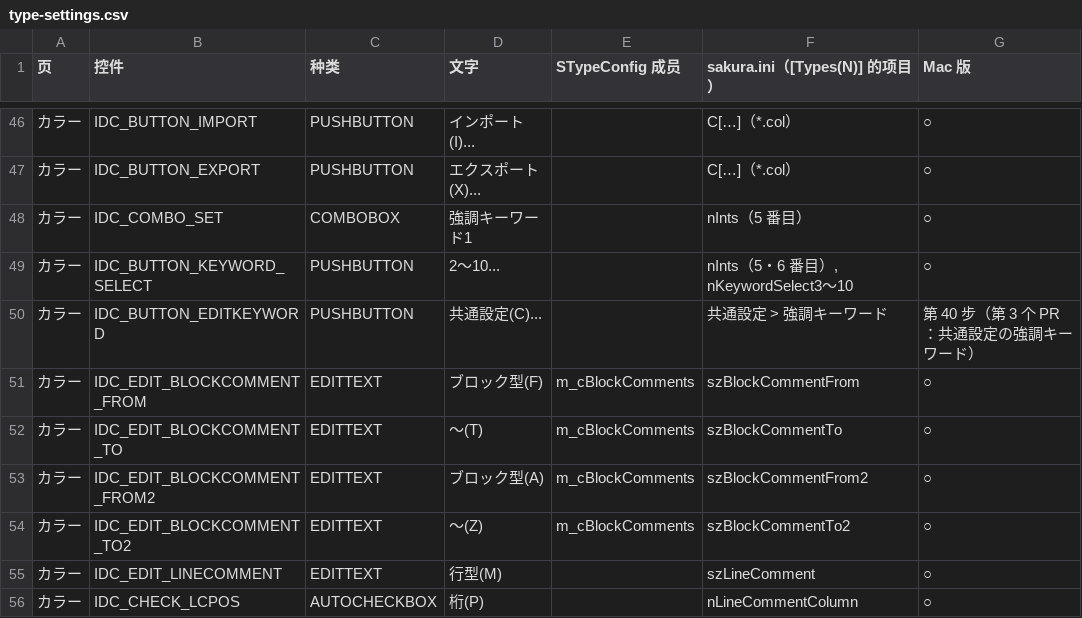
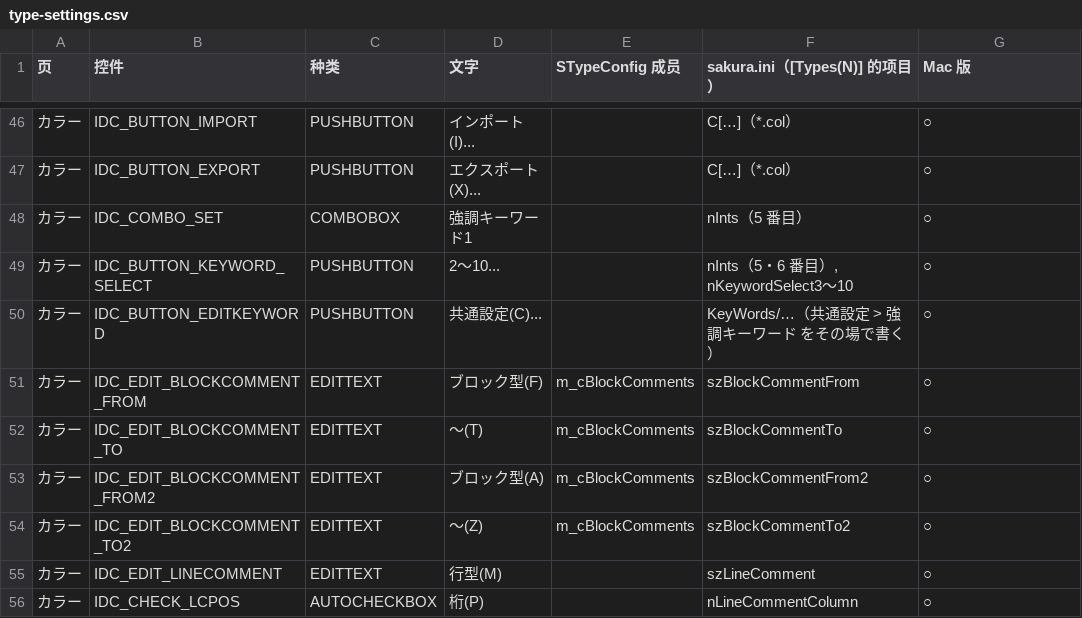
Before and after one commit to shinxxx/sakura-mac, a CSV file: macos/docs/type-settings.csv, drawn as a sheet; only a part is shown, gaps mark what is left out.

```diff
--- a/macos/docs/type-settings.csv
+++ b/macos/docs/type-settings.csv
@@ -49,3 +49,3 @@
 カラー,IDC_BUTTON_KEYWORD_SELECT,PUSHBUTTON,2～10...,,"nInts（5・6 番目）, nKeywordSelect3～10",○
-カラー,IDC_BUTTON_EDITKEYWORD,PUSHBUTTON,共通設定(C)...,,共通設定 > 強調キーワード,第 40 步（第 3 个 PR：共通設定の強調キーワード）
+カラー,IDC_BUTTON_EDITKEYWORD,PUSHBUTTON,共通設定(C)...,,KeyWords/…（共通設定 > 強調キーワード をその場で書く）,○
 カラー,IDC_EDIT_BLOCKCOMMENT_FROM,EDITTEXT,ブロック型(F),m_cBlockComments,szBlockCommentFrom,○
```
Also changed, not shown: macos/docs/common-settings.csv, 28 other files.
